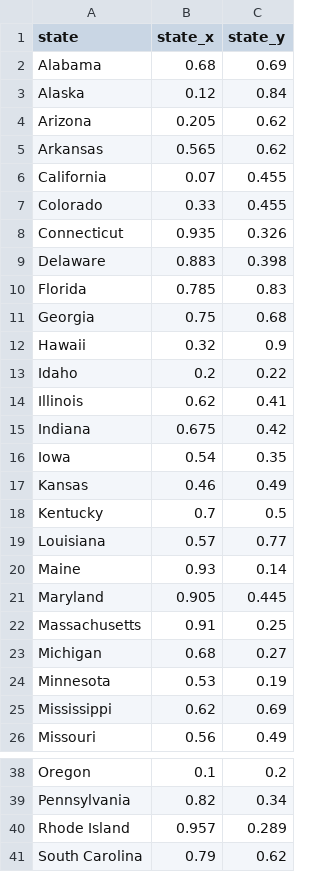
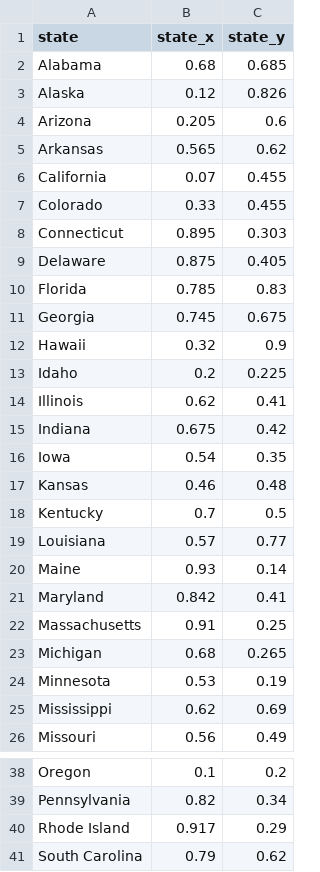
Before and after one commit to wmerrow/state-politics, a CSV file: data/source/xy_positions/state_xy.csv, drawn as a sheet; only a part is shown, gaps mark what is left out; the diff covers the shown part only.

```diff
--- a/data/source/xy_positions/state_xy.csv
+++ b/data/source/xy_positions/state_xy.csv
@@ -1,5 +1,5 @@
 state,state_x,state_y
-Alabama,0.68,0.69
-Alaska,0.12,0.84
-Arizona,0.205,0.62
+Alabama,0.68,0.685
+Alaska,0.12,0.826
+Arizona,0.205,0.6
 Arkansas,0.565,0.62
@@ -7,8 +7,8 @@ California,0.07,0.455
 Colorado,0.33,0.455
-Connecticut,0.935,0.326
-Delaware,0.883,0.398
+Connecticut,0.895,0.303
+Delaware,0.875,0.405
 Florida,0.785,0.83
-Georgia,0.75,0.68
+Georgia,0.745,0.675
 Hawaii,0.32,0.9
-Idaho,0.2,0.22
+Idaho,0.2,0.225
 Illinois,0.62,0.41
@@ -16,3 +16,3 @@ Indiana,0.675,0.42
 Iowa,0.54,0.35
-Kansas,0.46,0.49
+Kansas,0.46,0.48
 Kentucky,0.7,0.5
@@ -20,5 +20,5 @@ Louisiana,0.57,0.77
 Maine,0.93,0.14
-Maryland,0.905,0.445
+Maryland,0.842,0.41
 Massachusetts,0.91,0.25
-Michigan,0.68,0.27
+Michigan,0.68,0.265
 Minnesota,0.53,0.19
@@ -39,3 +39,3 @@ Oregon,0.1,0.2
 Pennsylvania,0.82,0.34
-Rhode Island,0.957,0.289
+Rhode Island,0.917,0.29
 South Carolina,0.79,0.62
```
Also changed, not shown: 4 edited cells elsewhere in this file, data/output/party_control.csv, 1 other file.
